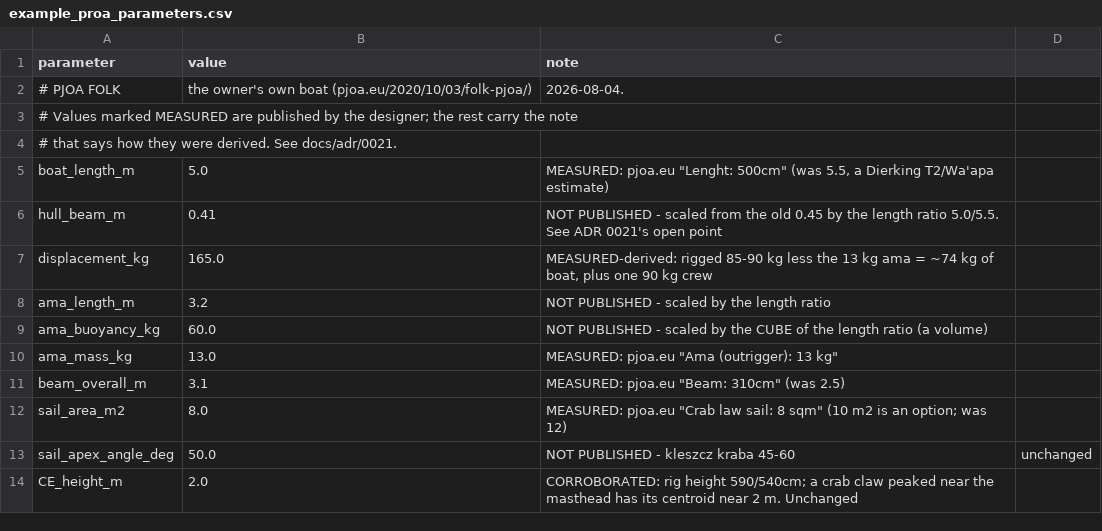
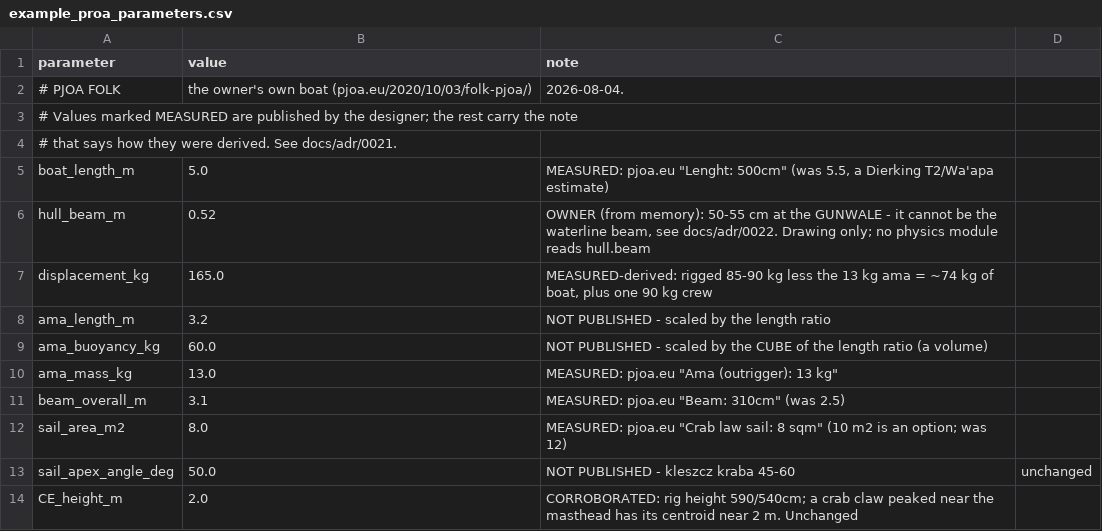
Before and after one commit to Luster79/SimPjoa, a CSV file: data/example_proa_parameters.csv, drawn as a sheet.

```diff
--- a/data/example_proa_parameters.csv
+++ b/data/example_proa_parameters.csv
@@ -5,3 +5,3 @@ parameter,value,note
 boat_length_m,5.0,"MEASURED: pjoa.eu ""Lenght: 500cm"" (was 5.5, a Dierking T2/Wa'apa estimate)"
-hull_beam_m,0.41,"NOT PUBLISHED - scaled from the old 0.45 by the length ratio 5.0/5.5. See ADR 0021's open point"
+hull_beam_m,0.52,"OWNER (from memory): 50-55 cm at the GUNWALE - it cannot be the waterline beam, see docs/adr/0022. Drawing only; no physics module reads hull.beam"
 displacement_kg,165.0,"MEASURED-derived: rigged 85-90 kg less the 13 kg ama = ~74 kg of boat, plus one 90 kg crew"
```
Also changed, not shown: out/polar.csv, out/scenario_aback.csv, 9 other files.
